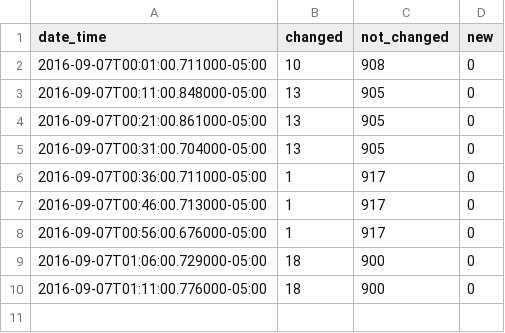
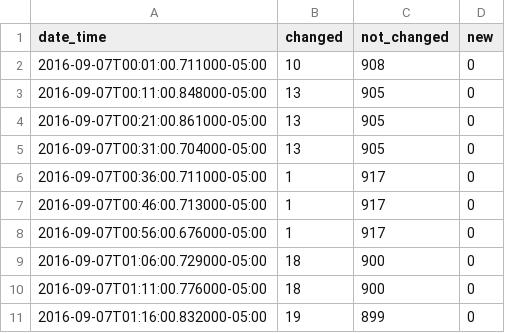
Before and after one commit to cityofaustin/atd-data-publishing, a CSV file: logs/signals-on-flash/2016-09-07.csv, drawn as a sheet.

Commit message:
Automated commit 2016-09-07

```diff
--- a/logs/signals-on-flash/2016-09-07.csv
+++ b/logs/signals-on-flash/2016-09-07.csv
@@ -10 +10,2 @@ date_time,changed,not_changed,new
 2016-09-07T01:11:00.776000-05:00,18,900,0
+2016-09-07T01:16:00.832000-05:00,19,899,0
```
